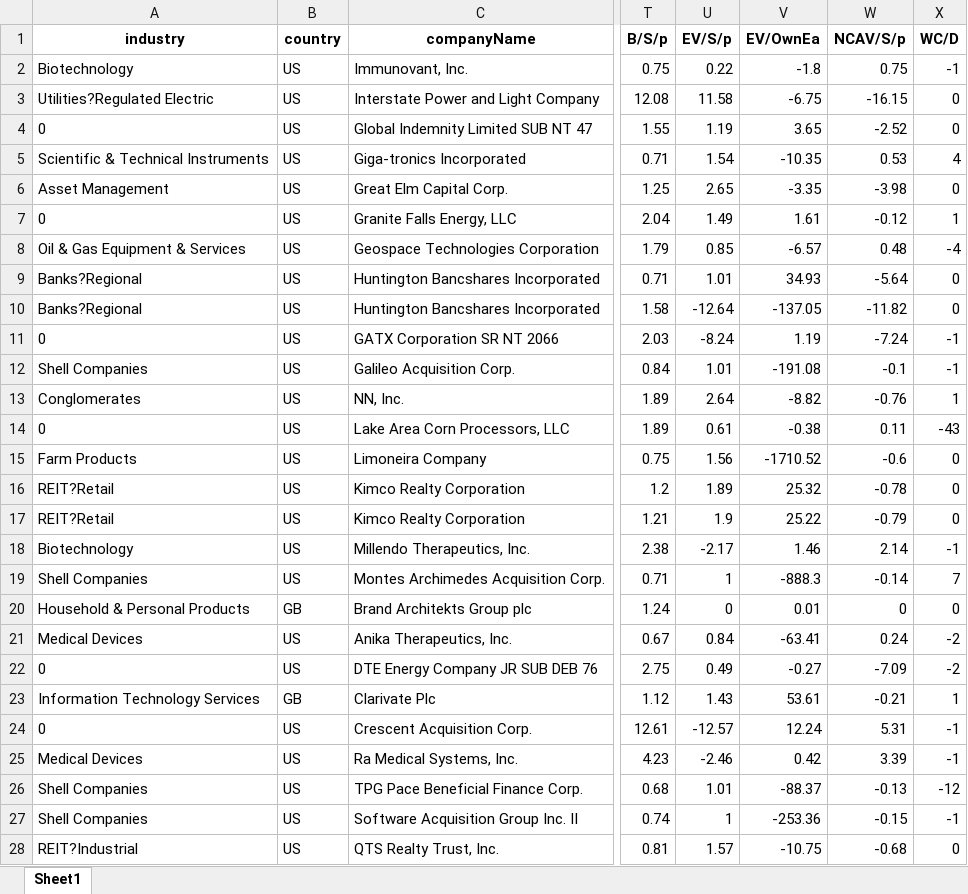
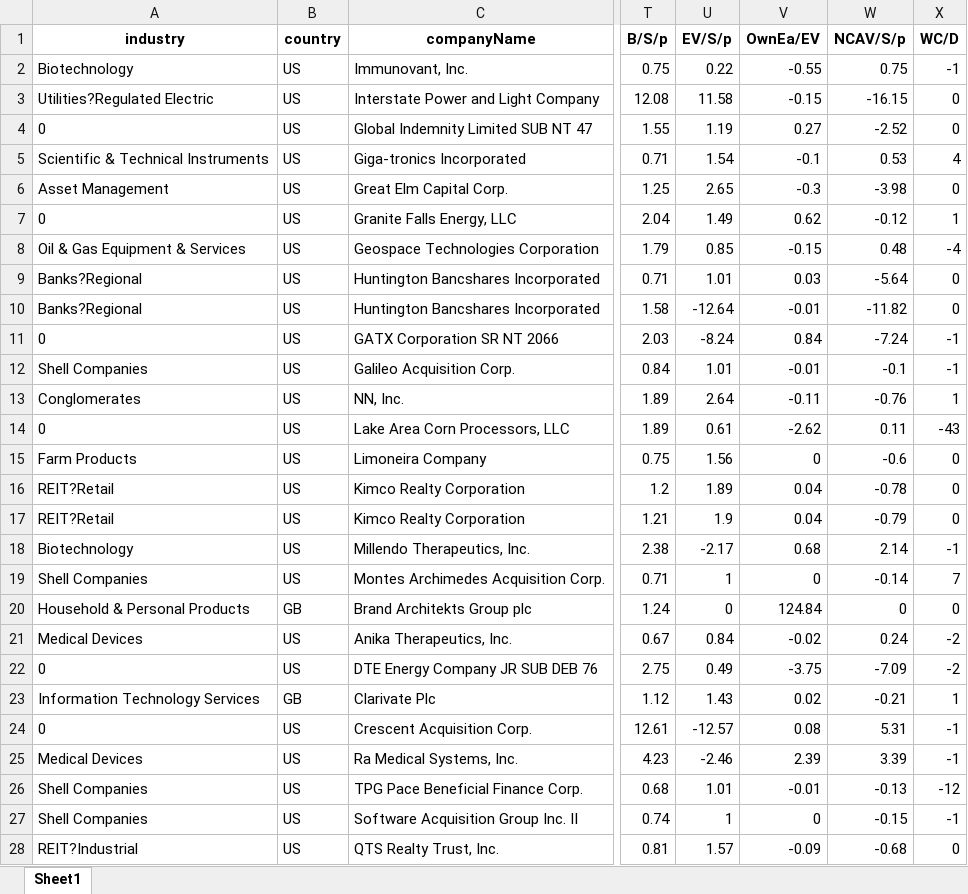
Before and after one commit to randomguy4214/poor-almanac-8, an Excel workbook: 5_df_output_filtered.xlsx, sheet Sheet1, drawn as a sheet; only a part is shown, gaps mark what is left out; values as stored, in another font and other column widths than the file's, no borders; the diff covers the shown part only; the diff names each change by its address in the sheet, - before the commit and + after, or states it on an @@ line.

```diff
--- a/5_df_output_filtered.xlsx (sheet Sheet1)
+++ b/5_df_output_filtered.xlsx (sheet Sheet1)
-V1: EV/OwnEa
+V1: OwnEa/EV
-V2 (OwnEa/EV): -1.8
+V2 (OwnEa/EV): -0.55
-V3 (OwnEa/EV): -6.75
+V3 (OwnEa/EV): -0.15
-V4 (OwnEa/EV): 3.65
+V4 (OwnEa/EV): 0.27
-V5 (OwnEa/EV): -10.35
+V5 (OwnEa/EV): -0.1
-V6 (OwnEa/EV): -3.35
+V6 (OwnEa/EV): -0.3
-V7 (OwnEa/EV): 1.61
+V7 (OwnEa/EV): 0.62
-V8 (OwnEa/EV): -6.57
+V8 (OwnEa/EV): -0.15
-V9 (OwnEa/EV): 34.93
+V9 (OwnEa/EV): 0.03
-V10 (OwnEa/EV): -137.05
+V10 (OwnEa/EV): -0.01
-V11 (OwnEa/EV): 1.19
+V11 (OwnEa/EV): 0.84
-V12 (OwnEa/EV): -191.08
+V12 (OwnEa/EV): -0.01
-V13 (OwnEa/EV): -8.82
+V13 (OwnEa/EV): -0.11
-V14 (OwnEa/EV): -0.38
+V14 (OwnEa/EV): -2.62
-V15 (OwnEa/EV): -1710.52
+V15 (OwnEa/EV): 0
-V16 (OwnEa/EV): 25.32
+V16 (OwnEa/EV): 0.04
-V17 (OwnEa/EV): 25.22
+V17 (OwnEa/EV): 0.04
-V18 (OwnEa/EV): 1.46
+V18 (OwnEa/EV): 0.68
-V19 (OwnEa/EV): -888.3
+V19 (OwnEa/EV): 0
-V20 (OwnEa/EV): 0.01
+V20 (OwnEa/EV): 124.84
-V21 (OwnEa/EV): -63.41
+V21 (OwnEa/EV): -0.02
-V22 (OwnEa/EV): -0.27
+V22 (OwnEa/EV): -3.75
-V23 (OwnEa/EV): 53.61
+V23 (OwnEa/EV): 0.02
-V24 (OwnEa/EV): 12.24
+V24 (OwnEa/EV): 0.08
-V25 (OwnEa/EV): 0.42
+V25 (OwnEa/EV): 2.39
-V26 (OwnEa/EV): -88.37
+V26 (OwnEa/EV): -0.01
-V27 (OwnEa/EV): -253.36
+V27 (OwnEa/EV): 0
-V28 (OwnEa/EV): -10.75
+V28 (OwnEa/EV): -0.09
```
Also changed, not shown: 1013 edited cells elsewhere in this sheet, z_notes.xlsx, 4 other files.
